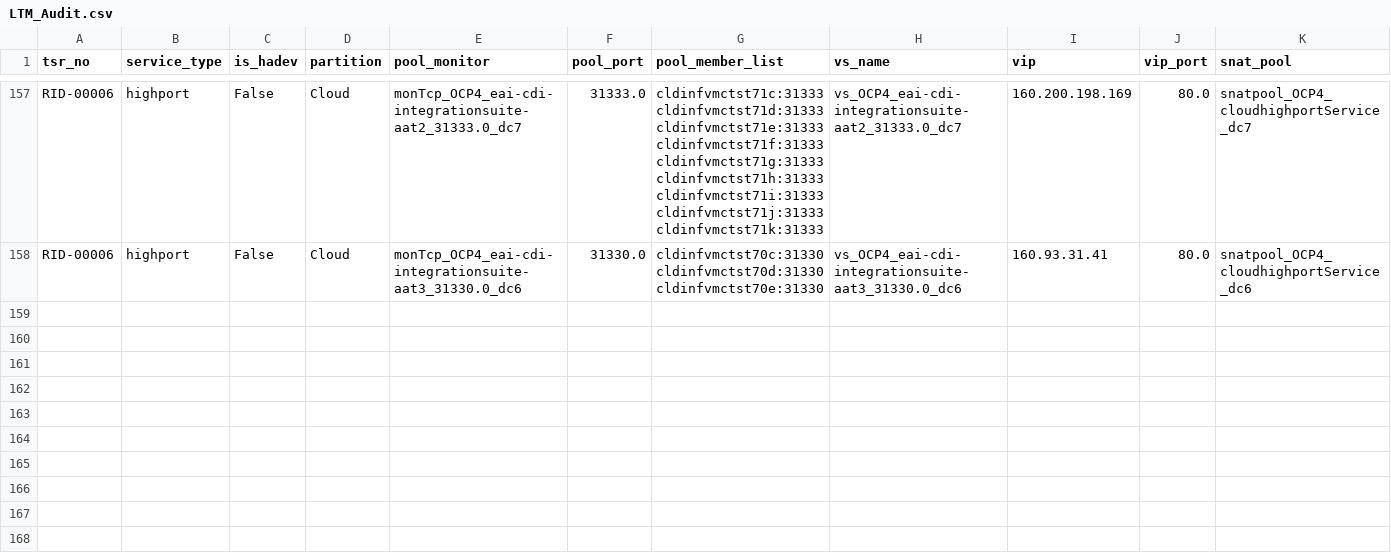
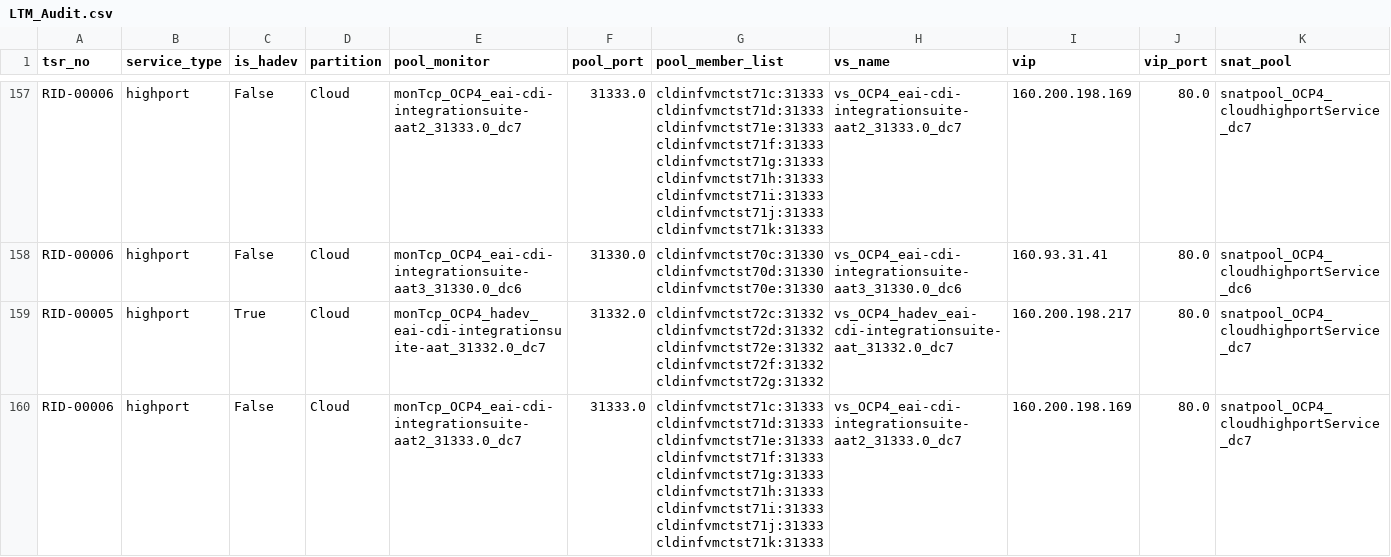
Before and after one commit to igslxylon/HA_F5_LTM_Automate, a CSV file: LTM_Audit.csv, drawn as a sheet; only a part is shown, gaps mark what is left out; rows hold the shown columns only; the diff covers the shown part only; the diff names each change by its address in the sheet, - before the commit and + after, or states it on an @@ line.

Commit message:
Audit for tsr_no: RID-00005/RID-00006 at 2023-12-30 05:31

```diff
--- a/LTM_Audit.csv
+++ b/LTM_Audit.csv
+row 159: RID-00005 | highport | True | Cloud | monTcp_OCP4_hadev_eai-cdi-integrationsuite-aat_31332.0_dc7 | 31332.0 | cldinfvmctst72c:31332 cldinfvmctst72d:31332 cldinfvmctst72e:31332 cldinfvmctst72f:31332 cldinfvmctst72g:31332 | vs_OCP4_hadev_eai-cdi-integrationsuite-aat_31332.0_dc7 | 160.200.198.217 | 80.0 | snatpool_OCP4_cloudhighportService_dc7
+row 160: RID-00006 | highport | False | Cloud | monTcp_OCP4_eai-cdi-integrationsuite-aat2_31333.0_dc7 | 31333.0 | cldinfvmctst71c:31333 cldinfvmctst71d:31333 cldinfvmctst71e:31333 cldinfvmctst71f:31333 cldinfvmctst71g:31333 cldinfvmctst71h:31333 cldinfvmctst71i:31333 cldinfvmctst71j:31333 cldinfvmctst71k:31333 | vs_OCP4_eai-cdi-integrationsuite-aat2_31333.0_dc7 | 160.200.198.169 | 80.0 | snatpool_OCP4_cloudhighportService_dc7
```
Also changed, not shown: 1 added row elsewhere in this file.
